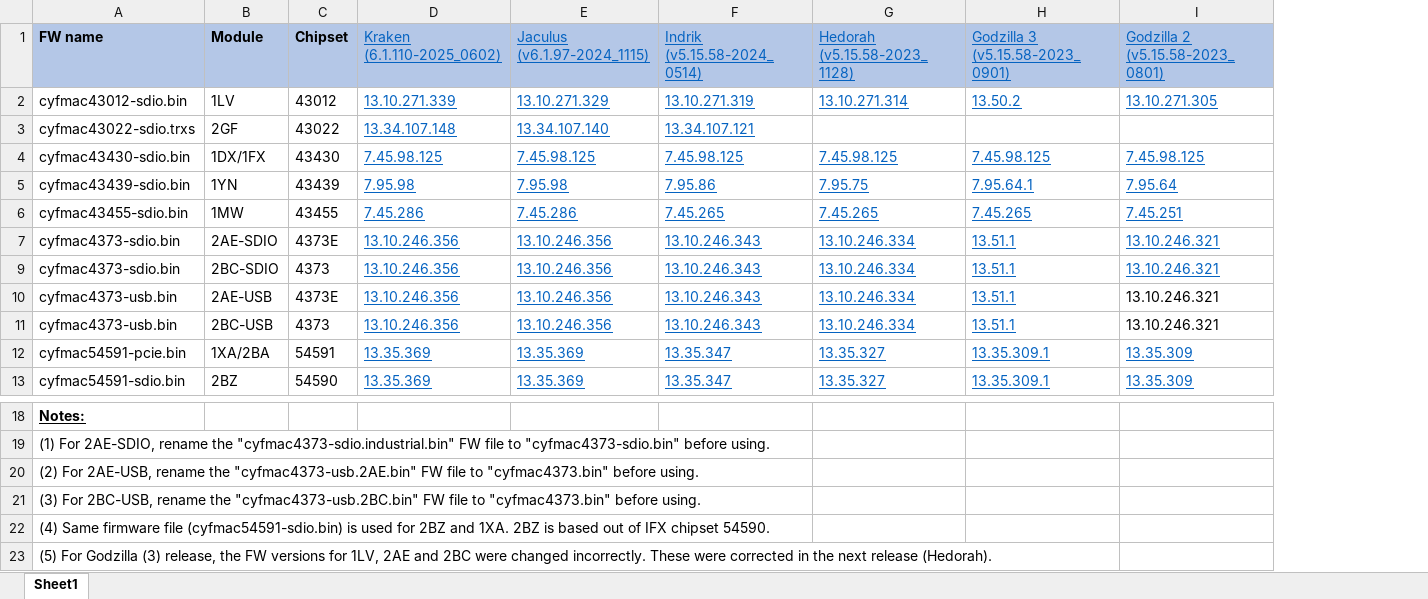
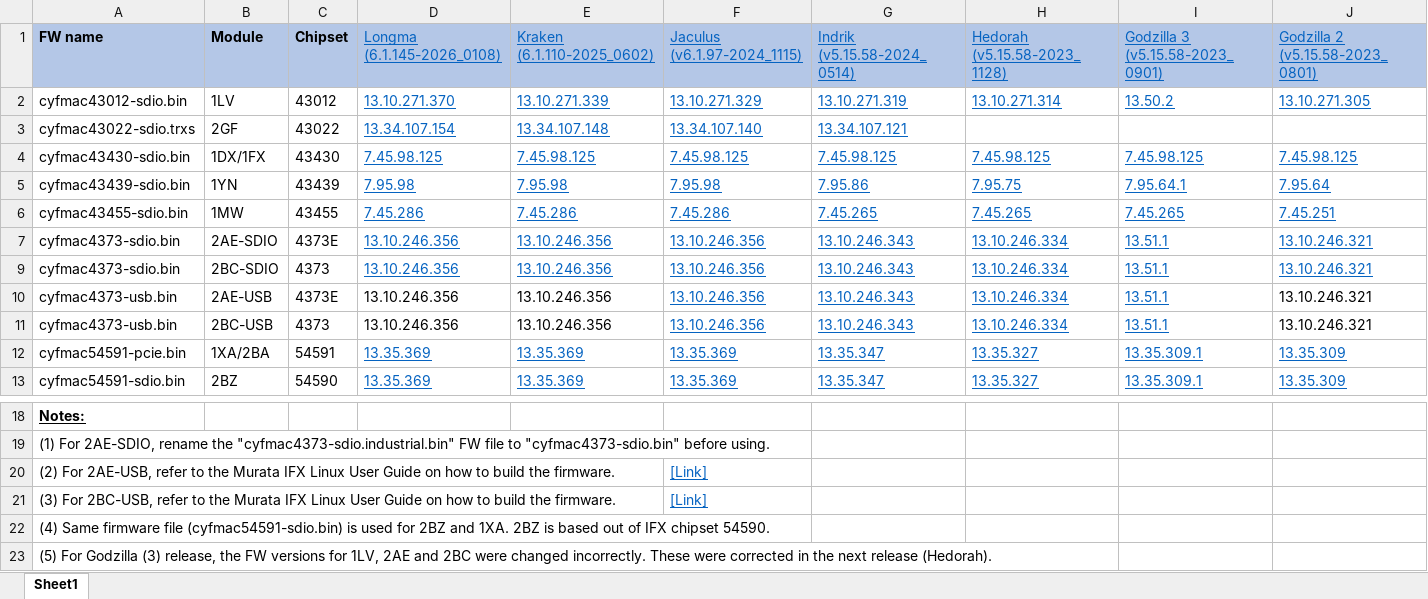
Before and after one commit to murata-wireless/cyw-fmac-fw, an Excel workbook: FMAC_FW_Versions.xlsx, sheet Sheet1, drawn as a sheet; only a part is shown, gaps mark what is left out; values as stored, in another font and other column widths than the file's, no borders; table styles not drawn; removed rows and columns are numbered as before the commit, all else as after; rows hold the shown columns only; ↵ is a line break in a cell; the diff names each change by its address in the sheet, - before the commit and + after, or states it on an @@ line.

Commit message:
Updated for Longma

```diff
--- a/FMAC_FW_Versions.xlsx (sheet Sheet1)
+++ b/FMAC_FW_Versions.xlsx (sheet Sheet1)
+column D, rows 1-13: Longma ↵ (6.1.145-2026_0108) | 13.10.271.370 | 13.34.107.154 | 7.45.98.125 | 7.95.98 | 7.45.286 | 13.10.246.356 | 13.10.246.356 | 13.10.246.356 | 13.10.246.356 | 13.35.369 | 13.35.369
@@ E10:E11 underline: on → off, text colour: #0563C1 → black @@
-row 20: (2) For 2AE-USB, rename the "cyfmac4373-usb.2AE.bin" FW file to "cyfmac4373.bin" before using.
-row 21: (3) For 2BC-USB, rename the "cyfmac4373-usb.2BC.bin" FW file to "cyfmac4373.bin" before using.
+row 20: (2) For 2AE-USB, refer to the Murata IFX Linux User Guide on how to build the firmware. |  |  |  |  | [Link]
+row 21: (3) For 2BC-USB, refer to the Murata IFX Linux User Guide on how to build the firmware. |  |  |  |  | [Link]
```
Also changed, not shown: 2 other files.
